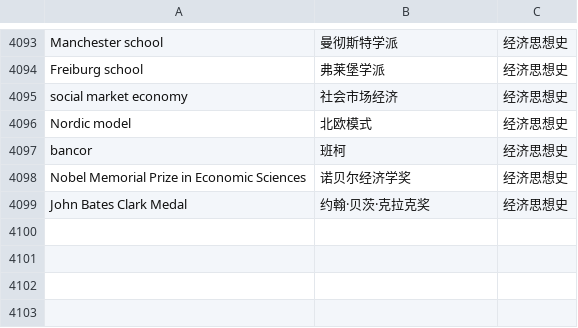
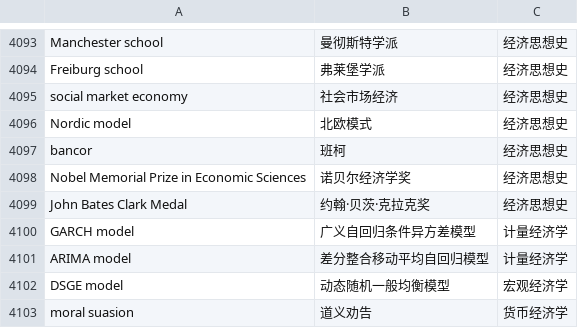
Before and after one commit to Adrian-Z-Wong/Marginal-Vocabulary, a TSV file: data/finance/economics.tsv, drawn as a sheet; only a part is shown, gaps mark what is left out; the diff names each change by its address in the sheet, - before the commit and + after, or states it on an @@ line.

```diff
--- a/data/finance/economics.tsv
+++ b/data/finance/economics.tsv
+row 4100: GARCH model | 广义自回归条件异方差模型 | 计量经济学
+row 4101: ARIMA model | 差分整合移动平均自回归模型 | 计量经济学
+row 4102: DSGE model | 动态随机一般均衡模型 | 宏观经济学
+row 4103: moral suasion | 道义劝告 | 货币经济学
```
Also changed, not shown: data/finance/finance.tsv, 19 other files.
